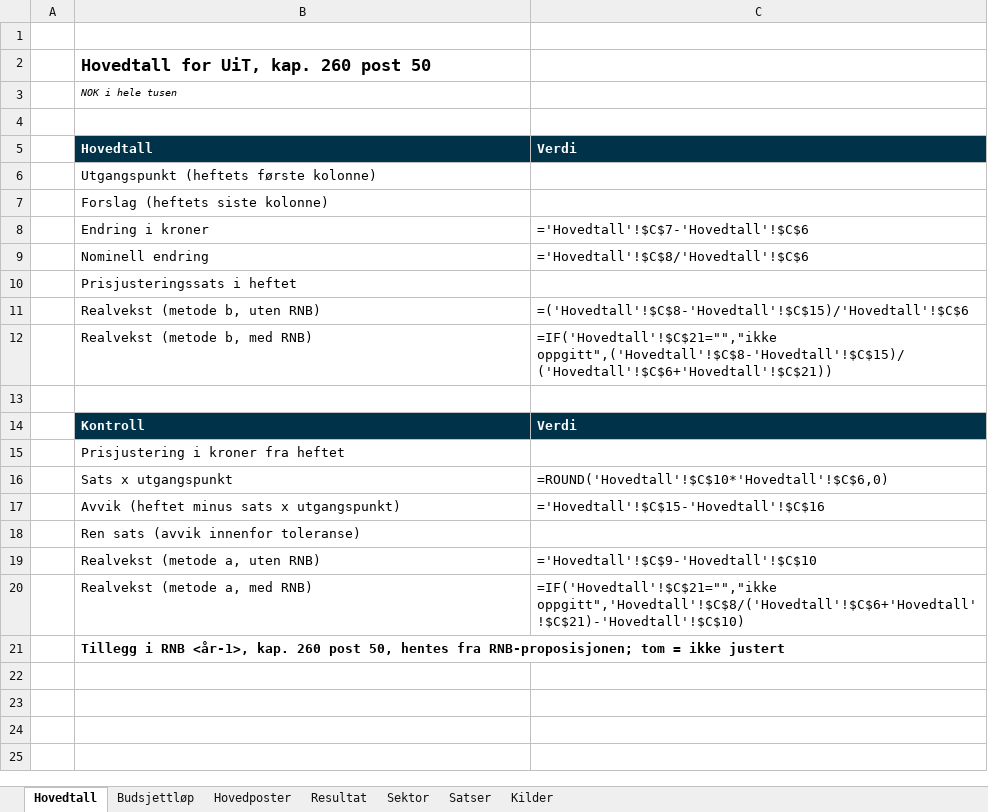
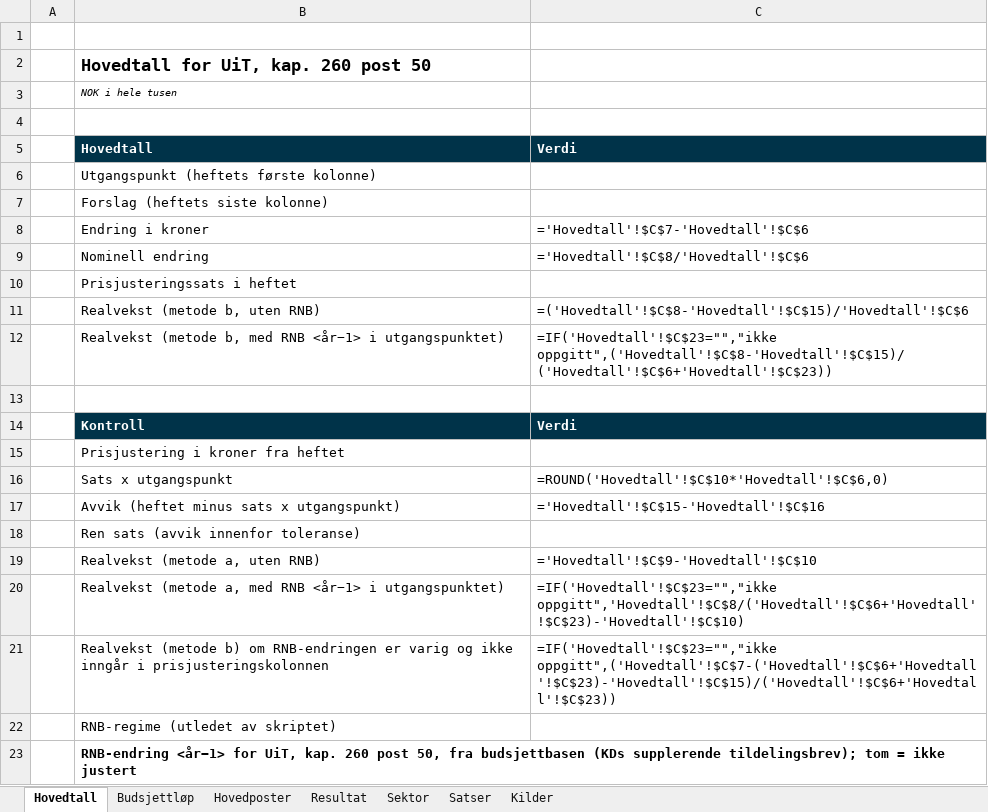
Before and after one commit to SigurdHall/skills, an Excel workbook: skills/knowledge-management/blatt-hefte/assets/mal-rammeark.xlsx, sheet Hovedtall, drawn as a sheet; values as stored, in another font and other column widths than the file's, no borders; formulas without a stored value are shown as written; addresses are those after the commit; the diff names each change by its address in the sheet, - before the commit and + after, or states it on an @@ line.

Commit message:
blatt-hefte: RNB review fixes (H1-H6, H8-H10)
RNB tillegg renamed endring (it can be negative); components carry post,
varig and the year a verifisert flag; 2023 marked unverified and shown
as such in Budsjettloep and the status prompt; 2025 basis (-1 091 in
vedtatt) recorded; tildelingsbrev ramme per year checked against the
vedtatt hefte in bygg_base. Runtime port: base vedtatt Y-1 must equal
the hefte utgangspunkt, else remark (rc 10). bygg_base refuses an empty
or shrinking base. Template labels no longer claim the RNB proposition
as source; realvekst labels name the RNB year; RNB regime derived from
the price-adjustment surplus, with an extra row for a durable RNB not
carried in the price column. Status prompt shows RNB effect in pp.

```diff
--- a/skills/knowledge-management/blatt-hefte/assets/mal-rammeark.xlsx (sheet Hovedtall)
+++ b/skills/knowledge-management/blatt-hefte/assets/mal-rammeark.xlsx (sheet Hovedtall)
-B12: Realvekst (metode b, med RNB)
+B12: Realvekst (metode b, med RNB <år−1> i utgangspunktet)
-C12: =IF('Hovedtall'!$C$21="","ikke oppgitt",('Hovedtall'!$C$8-'Hovedtall'!$C$15)/('Hovedtall'!$C$6+'Hovedtall'!$C$21))
+C12: =IF('Hovedtall'!$C$23="","ikke oppgitt",('Hovedtall'!$C$8-'Hovedtall'!$C$15)/('Hovedtall'!$C$6+'Hovedtall'!$C$23))
-B20: Realvekst (metode a, med RNB)
+B20: Realvekst (metode a, med RNB <år−1> i utgangspunktet)
-C20: =IF('Hovedtall'!$C$21="","ikke oppgitt",'Hovedtall'!$C$8/('Hovedtall'!$C$6+'Hovedtall'!$C$21)-'Hovedtall'!$C$10)
+C20: =IF('Hovedtall'!$C$23="","ikke oppgitt",'Hovedtall'!$C$8/('Hovedtall'!$C$6+'Hovedtall'!$C$23)-'Hovedtall'!$C$10)
+row 21:  | Realvekst (metode b) om RNB-endringen er varig og ikke inngår i prisjusteringskolonnen | =IF('Hovedtall'!$C$23="","ikke oppgitt",('Hovedtall'!$C$7-('Hovedtall'!$C$6+'Hovedtall'!$C$23)-'Hovedtall'!$C$15)/('Hovedtall'!$C$6+'Hovedtall'!$C$23))
-B22: Tillegg i RNB <år-1>, kap. 260 post 50, hentes fra RNB-proposisjonen; tom = ikke justert
+B22: RNB-regime (utledet av skriptet)
-B22 bold: on
+B22 bold: off
+row 23:  | RNB-endring <år−1> for UiT, kap. 260 post 50, fra budsjettbasen (KDs supplerende tildelingsbrev); tom = ikke justert
```
Also changed, not shown: sheet Hovedposter, sheet Budsjettløp, 8 other files.
